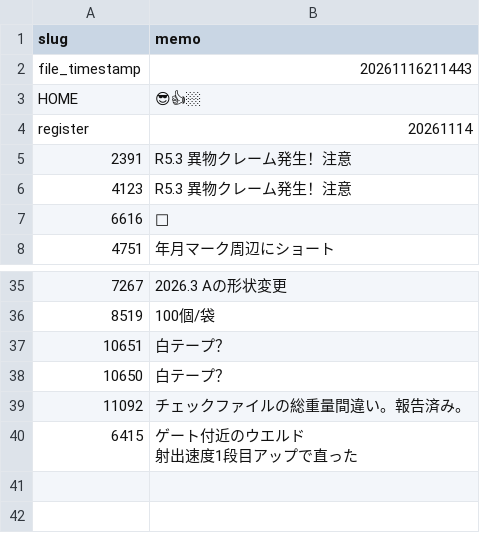
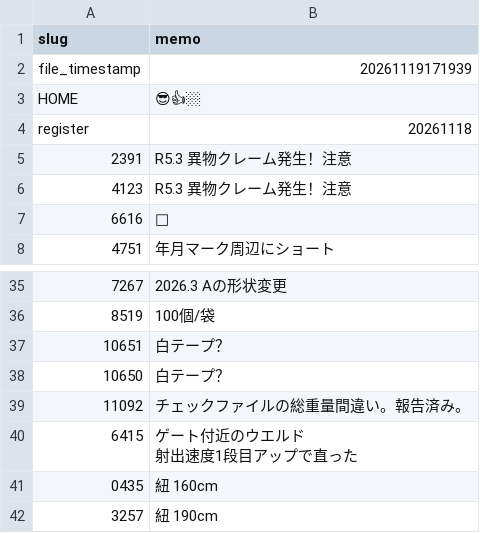
Before and after one commit to enchantnora/api, a CSV file: csv/memo.csv, drawn as a sheet; only a part is shown, gaps mark what is left out; the diff names each change by its address in the sheet, - before the commit and + after, or states it on an @@ line.

```diff
--- a/csv/memo.csv
+++ b/csv/memo.csv
-B2 (memo): 20261116211443
+B2 (memo): 20261119171939
-B4 (memo): 20261114
+B4 (memo): 20261118
+row 41: 0435 | 紐 160cm
+row 42: 3257 | 紐 190cm
```
Also changed, not shown: csv/data.csv, csv/user_uuid.csv, 10 other files.
